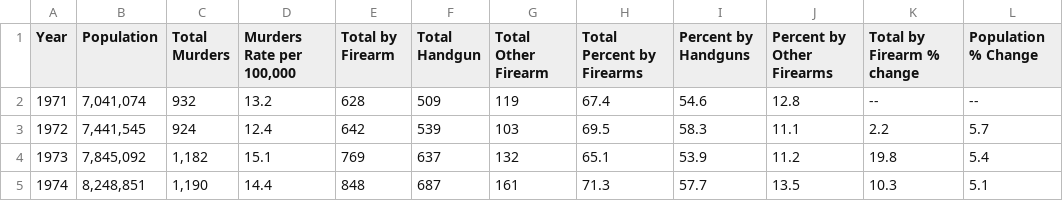
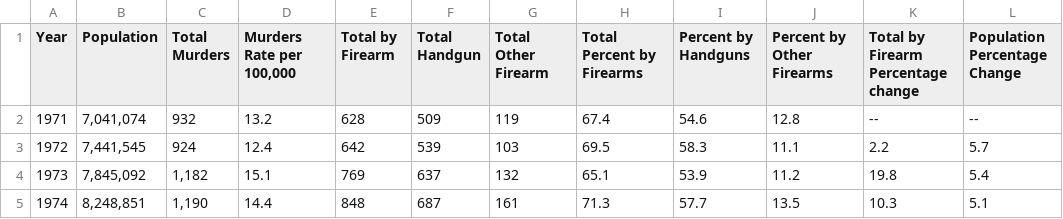
Before and after one commit to ivan-lzr/MiV_Pr-ctica1, a CSV file: original_data.csv (was florida.csv), drawn as a sheet; only a part is shown.

```diff
--- a/florida.csv
+++ b/original_data.csv
@@ -1,2 +1,2 @@
-Year;Population;Total Murders;Murders Rate per 100,000;Total by Firearm;Total Handgun;Total Other Firearm;Total Percent by Firearms;Percent by Handguns;Percent by Other Firearms; Total by Firearm % change; Population % Change
+Year;Population;Total Murders;Murders Rate per 100,000;Total by Firearm;Total Handgun;Total Other Firearm;Total Percent by Firearms;Percent by Handguns;Percent by Other Firearms;Total by Firearm Percentage change;Population Percentage Change
 1971;7,041,074;932;13.2;628;509;119;67.4;54.6;12.8;--;--
```
Also changed, not shown: 3 other files.
